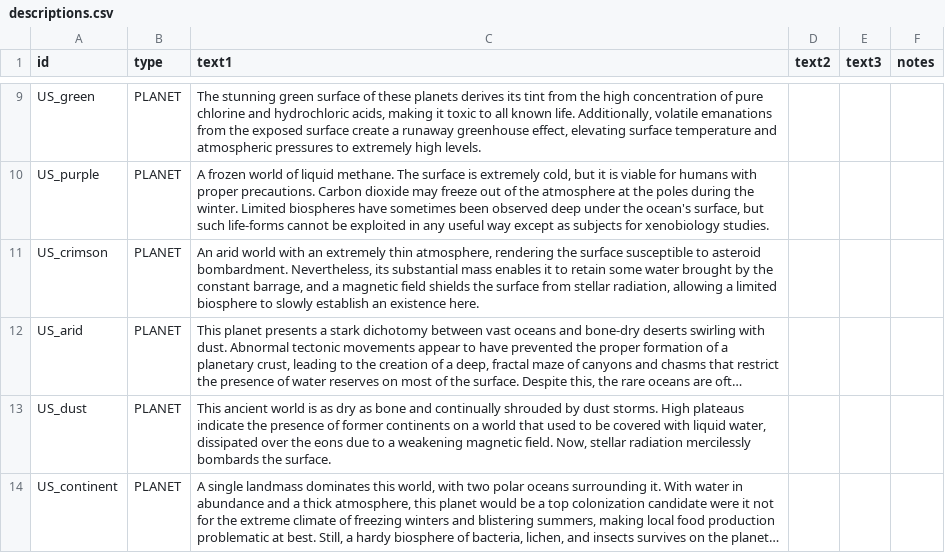
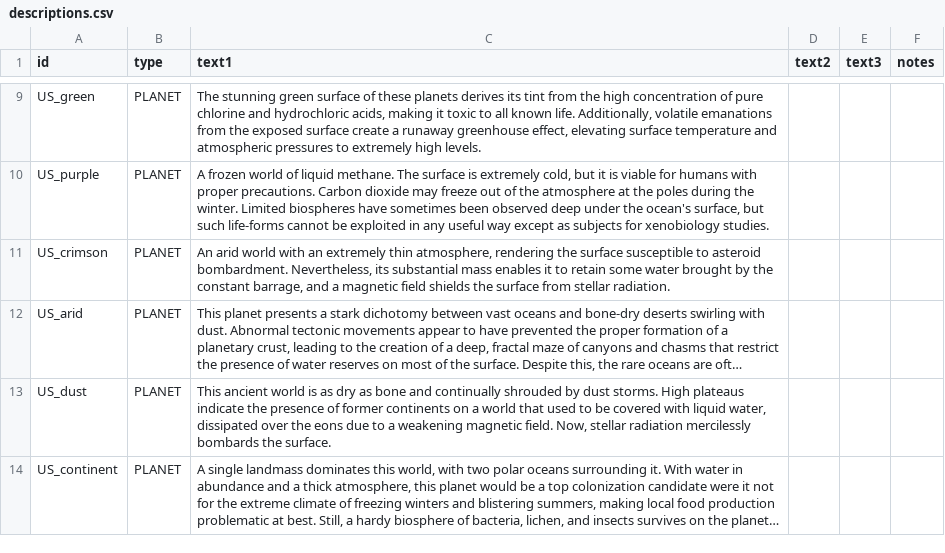
Before and after one commit to JamesTripleQ/Unknown-Skies, a CSV file: data/strings/descriptions.csv, drawn as a sheet; only a part is shown, gaps mark what is left out; long unchanged cells end in …; the diff names each change by its address in the sheet, - before the commit and + after, or states it on an @@ line.

```diff
--- a/data/strings/descriptions.csv
+++ b/data/strings/descriptions.csv
-C11 (text1): …from stellar radiation, allowing a limited biosphere to slowly establish an existence here.
+C11 (text1): …from stellar radiation.
```
Also changed, not shown: 4 other files.
